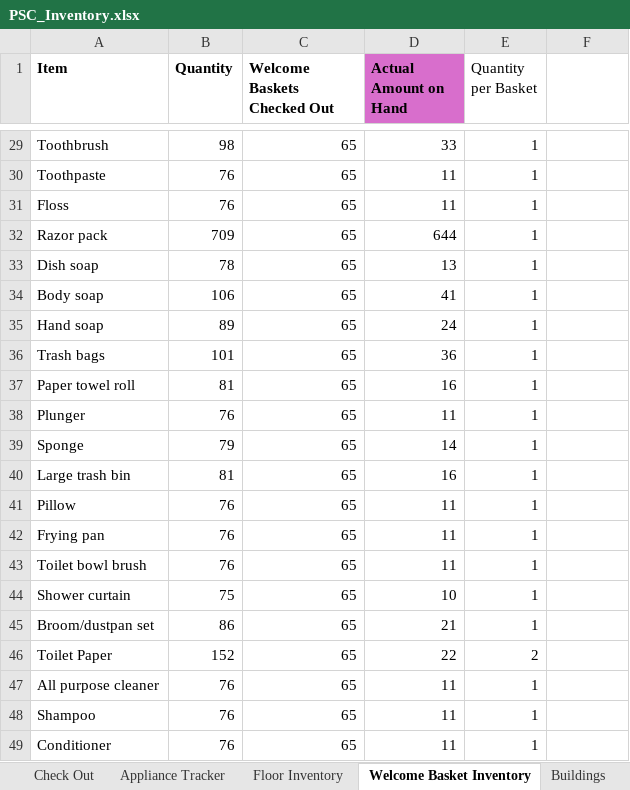
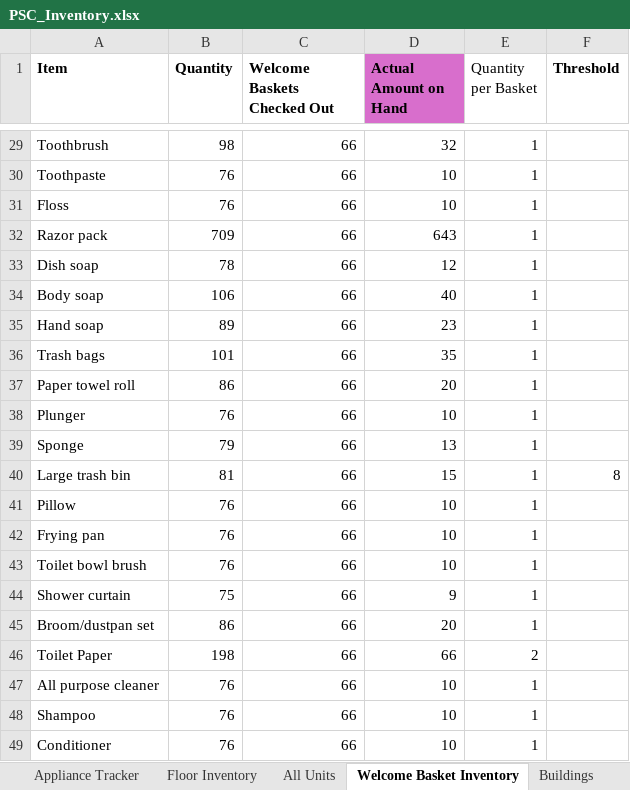
Before and after one commit to digitalaidseattle/plymouth-housing, an Excel workbook: database/import_from_excel/PSC_Inventory.xlsx, sheet Welcome Basket Inventory, drawn as a sheet; only a part is shown, gaps mark what is left out; values as stored, in another font and other column widths than the file's, no borders; conditional formats not drawn; the diff covers the shown part only; the diff names each change by its address in the sheet, - before the commit and + after, or states it on an @@ line.

```diff
--- a/database/import_from_excel/PSC_Inventory.xlsx (sheet Welcome Basket Inventory)
+++ b/database/import_from_excel/PSC_Inventory.xlsx (sheet Welcome Basket Inventory)
+sheet tab: All Units
-F1: (empty)
+F1: Threshold
-C29:C49 (Welcome Baskets Checked Out): 65
+C29:C49 (Welcome Baskets Checked Out): 66
-D29 (Actual Amount on Hand): 33
+D29 (Actual Amount on Hand): 32
-D30:D31 (Actual Amount on Hand): 11
+D30:D31 (Actual Amount on Hand): 10
-D32 (Actual Amount on Hand): 644
+D32 (Actual Amount on Hand): 643
-D33 (Actual Amount on Hand): 13
+D33 (Actual Amount on Hand): 12
-D34 (Actual Amount on Hand): 41
+D34 (Actual Amount on Hand): 40
-D35 (Actual Amount on Hand): 24
+D35 (Actual Amount on Hand): 23
-D36 (Actual Amount on Hand): 36
+D36 (Actual Amount on Hand): 35
-B37 (Quantity): 81
+B37 (Quantity): 86
-D37 (Actual Amount on Hand): 16
+D37 (Actual Amount on Hand): 20
-D38 (Actual Amount on Hand): 11
+D38 (Actual Amount on Hand): 10
-D39 (Actual Amount on Hand): 14
+D39 (Actual Amount on Hand): 13
-D40 (Actual Amount on Hand): 16
+D40 (Actual Amount on Hand): 15
-F40 (Threshold): (empty)
+F40 (Threshold): 8
-D41:D43 (Actual Amount on Hand): 11
+D41:D43 (Actual Amount on Hand): 10
-D44 (Actual Amount on Hand): 10
+D44 (Actual Amount on Hand): 9
-D45 (Actual Amount on Hand): 21
+D45 (Actual Amount on Hand): 20
-B46 (Quantity): 152
+B46 (Quantity): 198
-D46 (Actual Amount on Hand): 22
+D46 (Actual Amount on Hand): 66
-D47:D49 (Actual Amount on Hand): 11
+D47:D49 (Actual Amount on Hand): 10
```
Also changed, not shown: 55 edited cells and cell formats elsewhere in this sheet, sheet Floor Inventory, sheet Check Out, sheet Appliance Tracker, formulas that keep their value, 9 other files.
